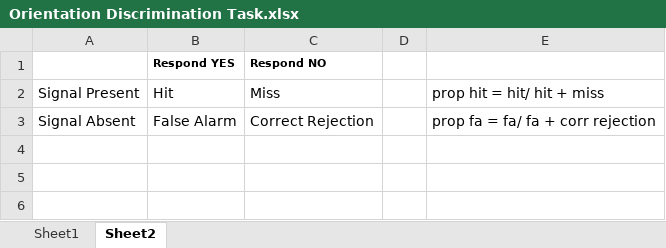
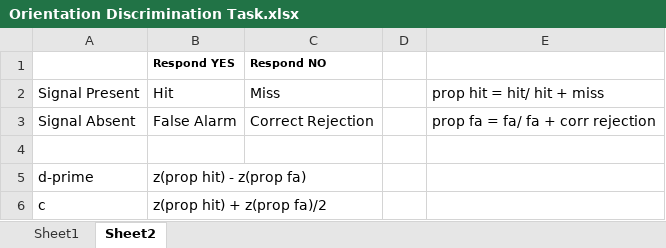
Before and after one commit to haripriyapingali/PSY310-Lab-in-Psychology, an Excel workbook: Orientation Discrimination Task/Orientation Discrimination Task.xlsx, sheet Sheet2, drawn as a sheet; values as stored, in another font and other column widths than the file's, no borders; the diff names each change by its address in the sheet, - before the commit and + after, or states it on an @@ line.

```diff
--- a/Orientation Discrimination Task/Orientation Discrimination Task.xlsx (sheet Sheet2)
+++ b/Orientation Discrimination Task/Orientation Discrimination Task.xlsx (sheet Sheet2)
+row 4: (empty)
+row 5: d-prime | z(prop hit) - z(prop fa)
+row 6: c | z(prop hit) + z(prop fa)/2
```
Also changed, not shown: sheet Sheet1.
